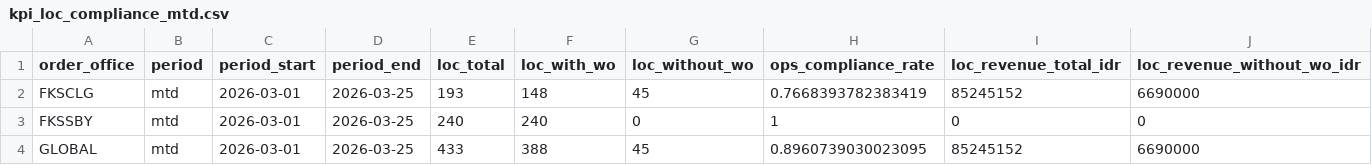
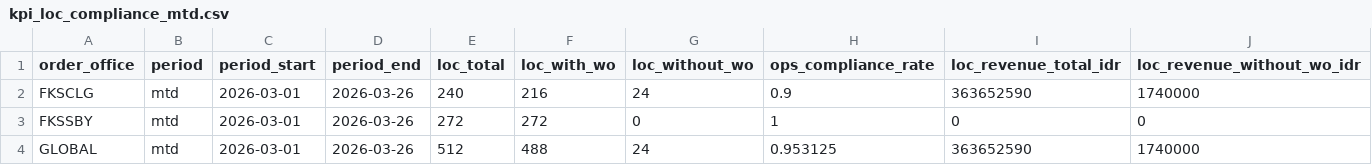
Before and after one commit to romanusdd-spec/ftu-visibility-app, a CSV file: data/ops/kpi_loc_compliance_mtd.csv, drawn as a sheet.

```diff
--- a/data/ops/kpi_loc_compliance_mtd.csv
+++ b/data/ops/kpi_loc_compliance_mtd.csv
@@ -1,4 +1,4 @@
 order_office,period,period_start,period_end,loc_total,loc_with_wo,loc_without_wo,ops_compliance_rate,loc_revenue_total_idr,loc_revenue_without_wo_idr
-FKSCLG,mtd,2026-03-01,2026-03-25,193,148,45,0.7668393782383419,85245152,6690000
-FKSSBY,mtd,2026-03-01,2026-03-25,240,240,0,1,0,0
-GLOBAL,mtd,2026-03-01,2026-03-25,433,388,45,0.8960739030023095,85245152,6690000
+FKSCLG,mtd,2026-03-01,2026-03-26,240,216,24,0.9,363652590,1740000
+FKSSBY,mtd,2026-03-01,2026-03-26,272,272,0,1,0,0
+GLOBAL,mtd,2026-03-01,2026-03-26,512,488,24,0.953125,363652590,1740000
```
Also changed, not shown: data/commercial/fact_wo_submission_daily.csv, data/commercial/fact_wo_submission_detail.csv, 9 other files.
